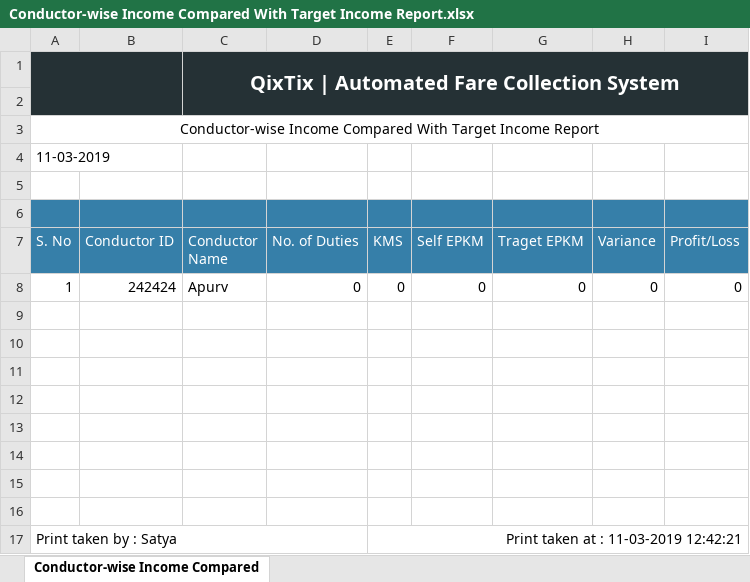
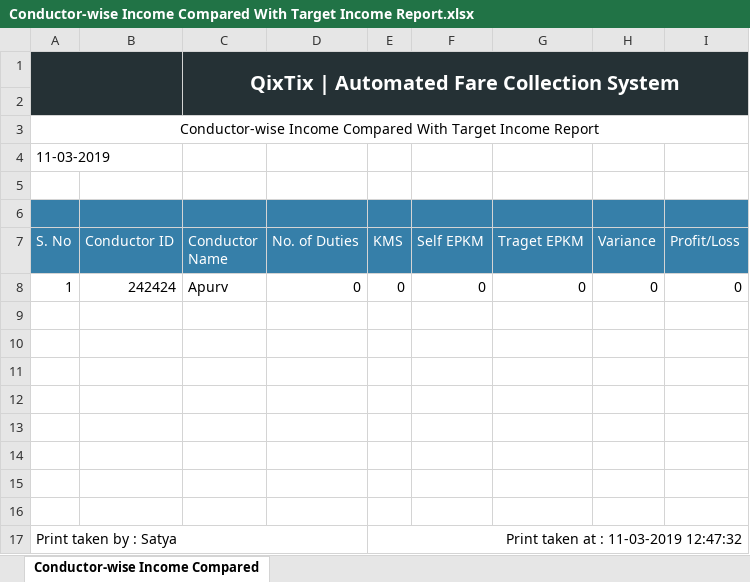
Before and after one commit to satyanarain/afcqixtix, an Excel workbook: public/abcd/Conductor-wise Income Compared With Target Income Report.xlsx, sheet Conductor-wise Income Compared, drawn as a sheet; values as stored, in another font and other column widths than the file's, no borders; charts and pictures not drawn; the diff names each change by its address in the sheet, - before the commit and + after, or states it on an @@ line.

```diff
--- a/public/abcd/Conductor-wise Income Compared With Target Income Report.xlsx (sheet Conductor-wise Income Compared)
+++ b/public/abcd/Conductor-wise Income Compared With Target Income Report.xlsx (sheet Conductor-wise Income Compared)
-E17 (KMS): Print taken at : 11-03-2019 12:42:21
+E17 (KMS): Print taken at : 11-03-2019 12:47:32
```
Also changed, not shown: public/abcd/Comparative Statement for Last Year Report.xlsx, 2 other files.
